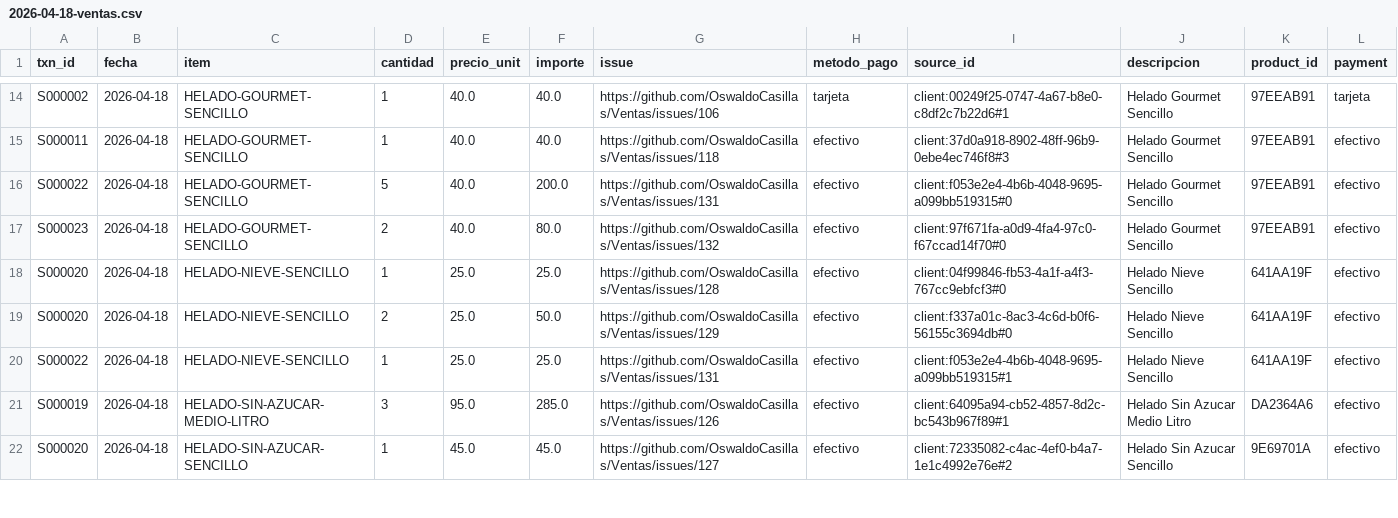
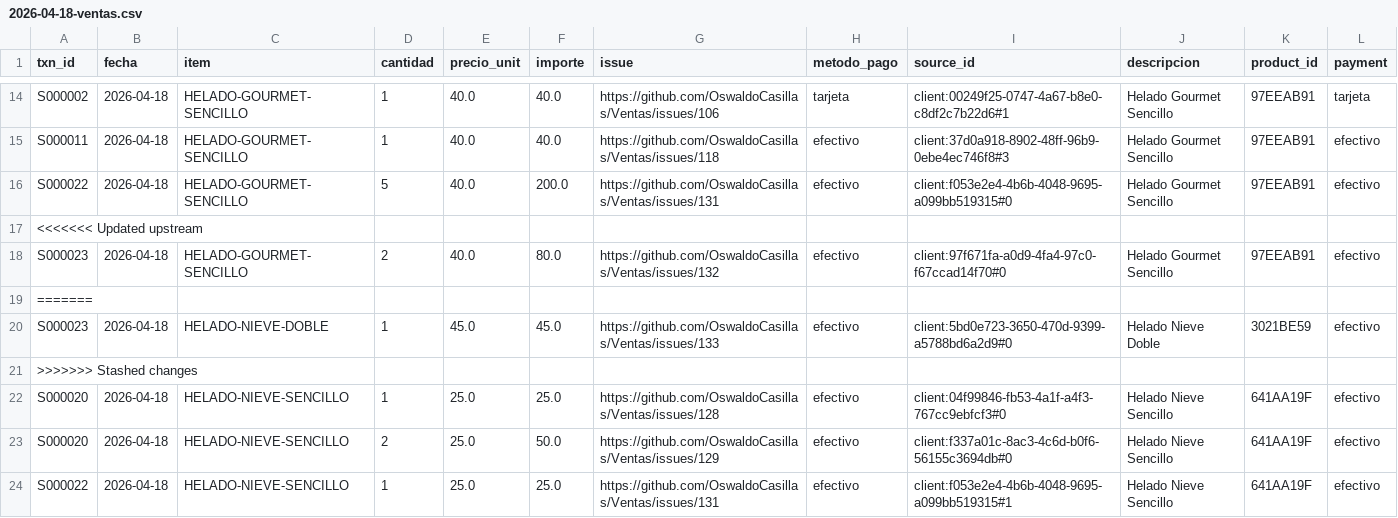
Before and after one commit to OswaldoCasillas/Ventas, a CSV file: docs/diario/2026-04-18-ventas.csv, drawn as a sheet; only a part is shown, gaps mark what is left out; the shorter side is filled out with more unchanged rows.

```diff
--- a/docs/diario/2026-04-18-ventas.csv
+++ b/docs/diario/2026-04-18-ventas.csv
@@ -16,3 +16,7 @@ S000011,2026-04-18,HELADO-GOURMET-SENCILLO,1,40.0,40.0,https://github.com/Oswald
 S000022,2026-04-18,HELADO-GOURMET-SENCILLO,5,40.0,200.0,https://github.com/OswaldoCasillas/Ventas/issues/131,efectivo,client:f053e2e4-4b6b-4048-9695-a099bb519315#0,Helado Gourmet Sencillo,97EEAB91,efectivo
+<<<<<<< Updated upstream
 S000023,2026-04-18,HELADO-GOURMET-SENCILLO,2,40.0,80.0,https://github.com/OswaldoCasillas/Ventas/issues/132,efectivo,client:97f671fa-a0d9-4fa4-97c0-f67ccad14f70#0,Helado Gourmet Sencillo,97EEAB91,efectivo
+=======
+S000023,2026-04-18,HELADO-NIEVE-DOBLE,1,45.0,45.0,https://github.com/OswaldoCasillas/Ventas/issues/133,efectivo,client:5bd0e723-3650-470d-9399-a5788bd6a2d9#0,Helado Nieve Doble,3021BE59,efectivo
+>>>>>>> Stashed changes
 S000020,2026-04-18,HELADO-NIEVE-SENCILLO,1,25.0,25.0,https://github.com/OswaldoCasillas/Ventas/issues/128,efectivo,client:04f99846-fb53-4a1f-a4f3-767cc9ebfcf3#0,Helado Nieve Sencillo,641AA19F,efectivo
```
Also changed, not shown: data/inventory.csv, data/processed_events.csv, 7 other files.
